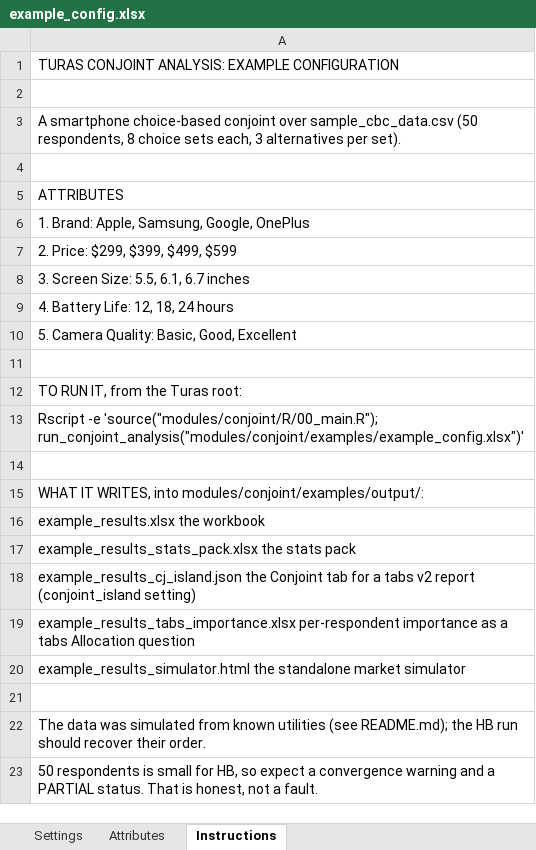
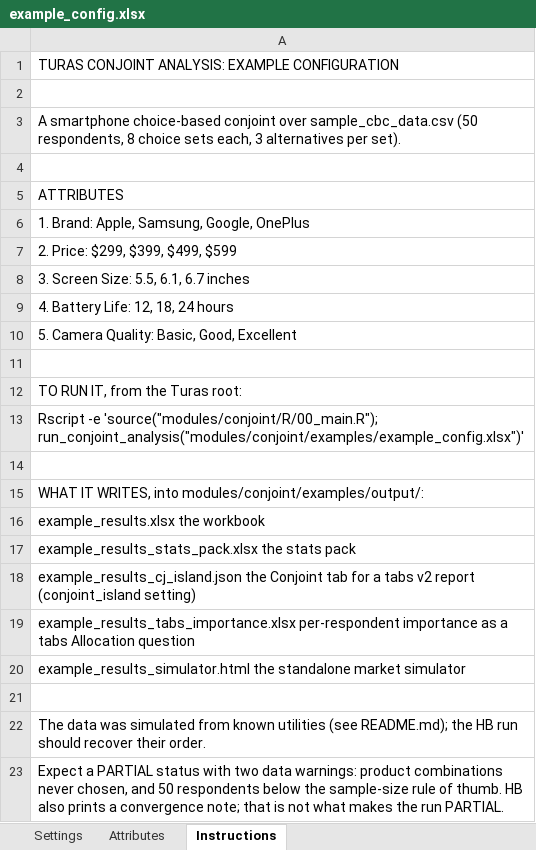
Before and after one commit to DuncanRBrett/Turas, an Excel workbook: modules/conjoint/examples/example_config.xlsx, sheet Instructions, drawn as a sheet; values as stored, in another font and other column widths than the file's, no borders; the diff names each change by its address in the sheet, - before the commit and + after, or states it on an @@ line.

```diff
--- a/modules/conjoint/examples/example_config.xlsx (sheet Instructions)
+++ b/modules/conjoint/examples/example_config.xlsx (sheet Instructions)
-A23: 50 respondents is small for HB, so expect a convergence warning and a PARTIAL status. That is honest, not a fault.
+A23: Expect a PARTIAL status with two data warnings: product combinations never chosen, and 50 respondents below the sample-size rule of thumb. HB also prints a convergence note; that is not what makes the run PARTIAL.
```
Also changed, not shown: 5 other files.
